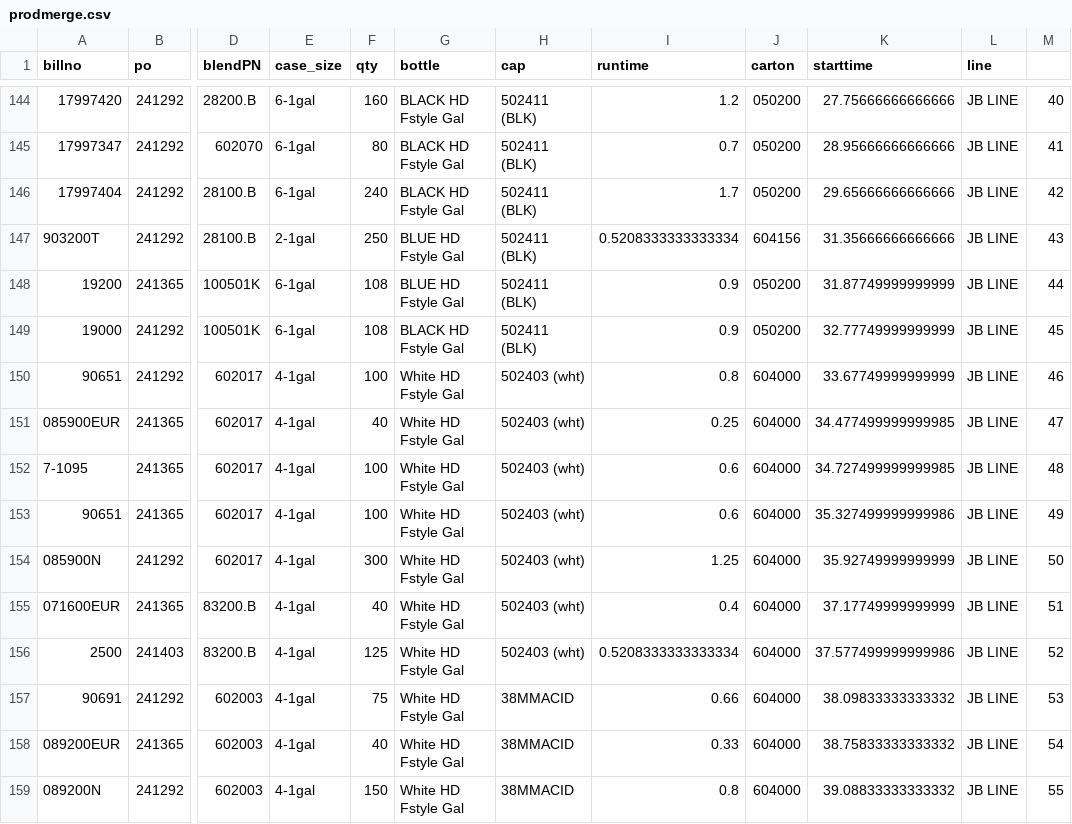
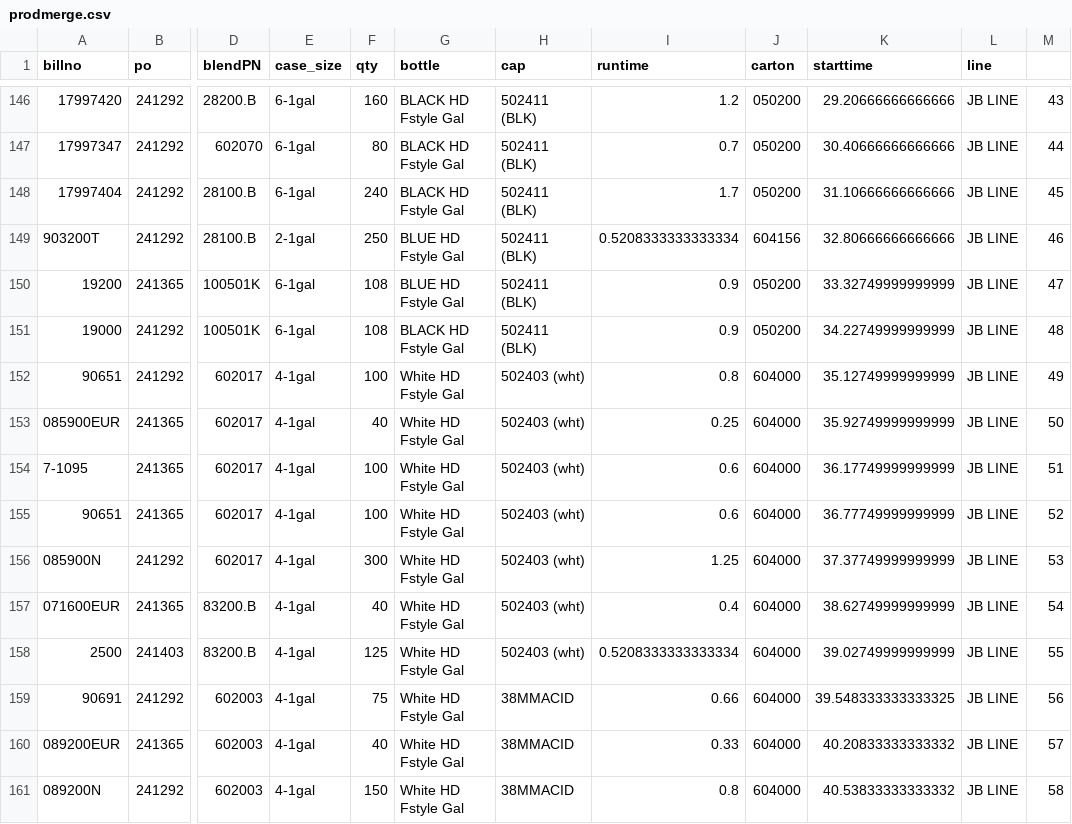
Before and after one commit to ParkerMedlin/kpk-app, a CSV file: db_imports/prodmerge.csv, drawn as a sheet; only a part is shown, gaps mark what is left out; addresses are those after the commit; the diff covers the shown part only; the diff names each change by its address in the sheet, - before the commit and + after, or states it on an @@ line.

```diff
--- a/db_imports/prodmerge.csv
+++ b/db_imports/prodmerge.csv
-K146 (starttime): 27.75666666666666
+K146 (starttime): 29.20666666666666
-M146: 40
+M146: 43
-K147 (starttime): 28.95666666666666
+K147 (starttime): 30.40666666666666
-M147: 41
+M147: 44
-K148 (starttime): 29.65666666666666
+K148 (starttime): 31.10666666666666
-M148: 42
+M148: 45
-K149 (starttime): 31.35666666666666
+K149 (starttime): 32.80666666666666
-M149: 43
+M149: 46
-K150 (starttime): 31.87749999999999
+K150 (starttime): 33.32749999999999
-M150: 44
+M150: 47
-K151 (starttime): 32.77749999999999
+K151 (starttime): 34.22749999999999
-M151: 45
+M151: 48
-K152 (starttime): 33.67749999999999
+K152 (starttime): 35.12749999999999
-M152: 46
+M152: 49
-K153 (starttime): 34.477499999999985
+K153 (starttime): 35.92749999999999
-M153: 47
+M153: 50
-K154 (starttime): 34.727499999999985
+K154 (starttime): 36.17749999999999
-M154: 48
+M154: 51
-K155 (starttime): 35.327499999999986
+K155 (starttime): 36.77749999999999
-M155: 49
+M155: 52
-K156 (starttime): 35.92749999999999
+K156 (starttime): 37.37749999999999
-M156: 50
+M156: 53
-K157 (starttime): 37.17749999999999
+K157 (starttime): 38.62749999999999
-M157: 51
+M157: 54
-K158 (starttime): 37.577499999999986
+K158 (starttime): 39.02749999999999
-M158: 52
+M158: 55
-K159 (starttime): 38.09833333333332
+K159 (starttime): 39.548333333333325
-M159: 53
+M159: 56
-K160 (starttime): 38.75833333333332
+K160 (starttime): 40.20833333333332
-M160: 54
+M160: 57
-K161 (starttime): 39.08833333333332
+K161 (starttime): 40.53833333333332
-M161: 55
+M161: 58
```
Also changed, not shown: 3 added rows, 1 removed row and 108 edited cells elsewhere in this file, 9 other files.
